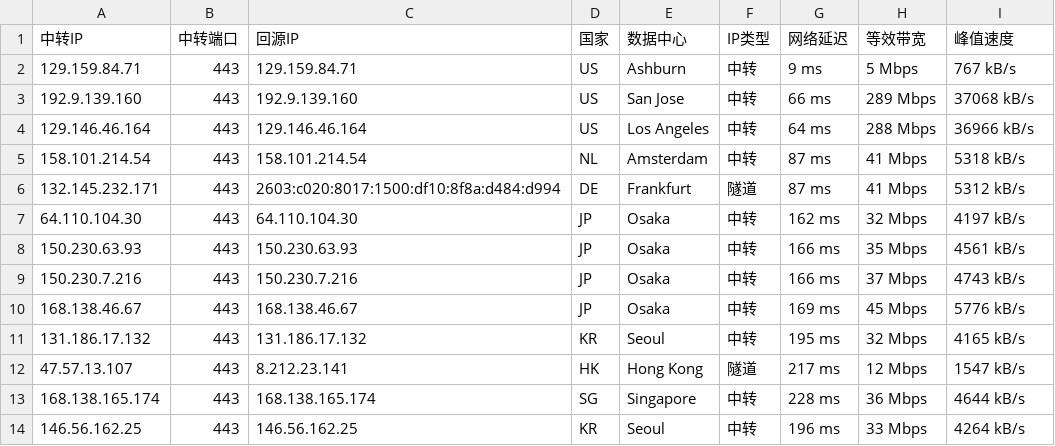
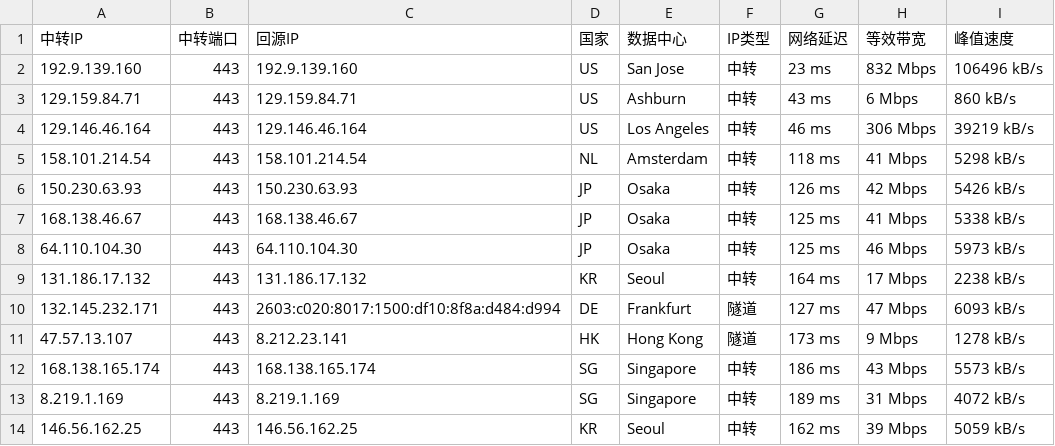
Before and after one commit to 520mmxx/CF-PROXYIP, a CSV file: latest.csv, drawn as a sheet.

```diff
--- a/latest.csv
+++ b/latest.csv
@@ -1,14 +1,14 @@
 中转IP,中转端口,回源IP,国家,数据中心,IP类型,网络延迟,等效带宽,峰值速度
-129.159.84.71,443,129.159.84.71,US,Ashburn,中转,9 ms,5 Mbps,767 kB/s
-192.9.139.160,443,192.9.139.160,US,San Jose,中转,66 ms,289 Mbps,37068 kB/s
-129.146.46.164,443,129.146.46.164,US,Los Angeles,中转,64 ms,288 Mbps,36966 kB/s
-158.101.214.54,443,158.101.214.54,NL,Amsterdam,中转,87 ms,41 Mbps,5318 kB/s
-132.145.232.171,443,2603:c020:8017:1500:df10:8f8a:d484:d994,DE,Frankfurt,隧道,87 ms,41 Mbps,5312 kB/s
-64.110.104.30,443,64.110.104.30,JP,Osaka,中转,162 ms,32 Mbps,4197 kB/s
-150.230.63.93,443,150.230.63.93,JP,Osaka,中转,166 ms,35 Mbps,4561 kB/s
-150.230.7.216,443,150.230.7.216,JP,Osaka,中转,166 ms,37 Mbps,4743 kB/s
-168.138.46.67,443,168.138.46.67,JP,Osaka,中转,169 ms,45 Mbps,5776 kB/s
-131.186.17.132,443,131.186.17.132,KR,Seoul,中转,195 ms,32 Mbps,4165 kB/s
-47.57.13.107,443,8.212.23.141,HK,Hong Kong,隧道,217 ms,12 Mbps,1547 kB/s
-168.138.165.174,443,168.138.165.174,SG,Singapore,中转,228 ms,36 Mbps,4644 kB/s
-146.56.162.25,443,146.56.162.25,KR,Seoul,中转,196 ms,33 Mbps,4264 kB/s
+192.9.139.160,443,192.9.139.160,US,San Jose,中转,23 ms,832 Mbps,106496 kB/s
+129.159.84.71,443,129.159.84.71,US,Ashburn,中转,43 ms,6 Mbps,860 kB/s
+129.146.46.164,443,129.146.46.164,US,Los Angeles,中转,46 ms,306 Mbps,39219 kB/s
+158.101.214.54,443,158.101.214.54,NL,Amsterdam,中转,118 ms,41 Mbps,5298 kB/s
+150.230.63.93,443,150.230.63.93,JP,Osaka,中转,126 ms,42 Mbps,5426 kB/s
+168.138.46.67,443,168.138.46.67,JP,Osaka,中转,125 ms,41 Mbps,5338 kB/s
+64.110.104.30,443,64.110.104.30,JP,Osaka,中转,125 ms,46 Mbps,5973 kB/s
+131.186.17.132,443,131.186.17.132,KR,Seoul,中转,164 ms,17 Mbps,2238 kB/s
+132.145.232.171,443,2603:c020:8017:1500:df10:8f8a:d484:d994,DE,Frankfurt,隧道,127 ms,47 Mbps,6093 kB/s
+47.57.13.107,443,8.212.23.141,HK,Hong Kong,隧道,173 ms,9 Mbps,1278 kB/s
+168.138.165.174,443,168.138.165.174,SG,Singapore,中转,186 ms,43 Mbps,5573 kB/s
+8.219.1.169,443,8.219.1.169,SG,Singapore,中转,189 ms,31 Mbps,4072 kB/s
+146.56.162.25,443,146.56.162.25,KR,Seoul,中转,162 ms,39 Mbps,5059 kB/s
```
